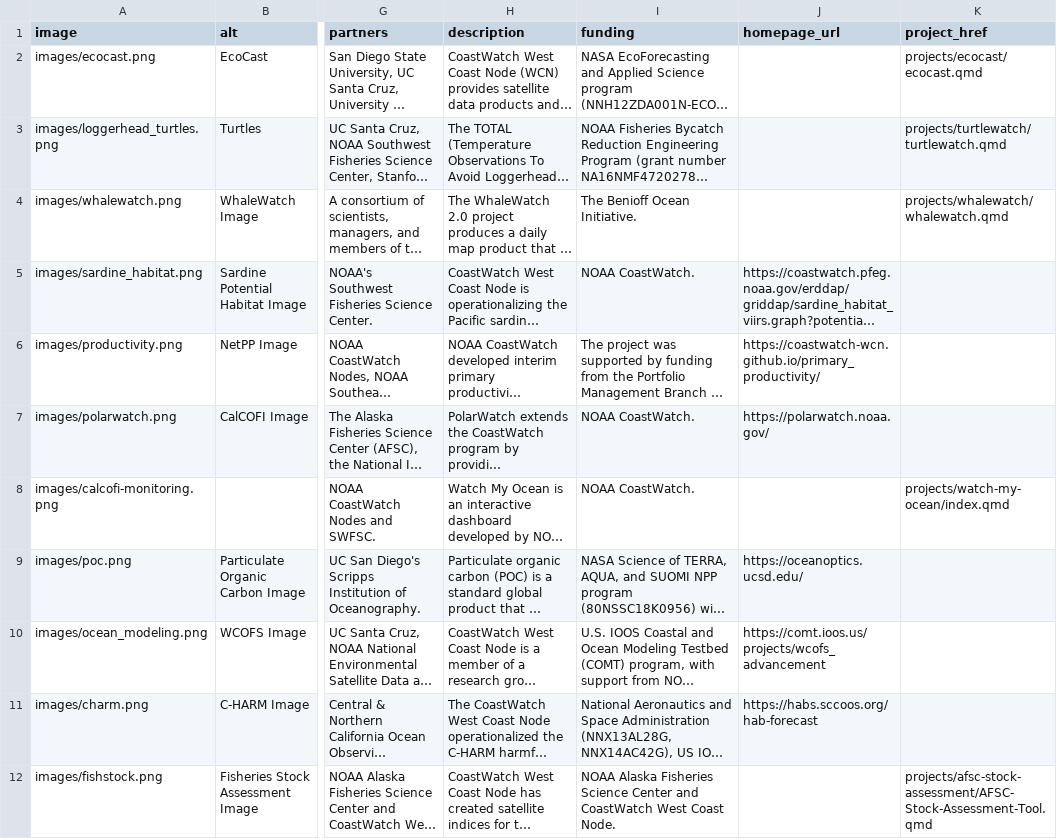
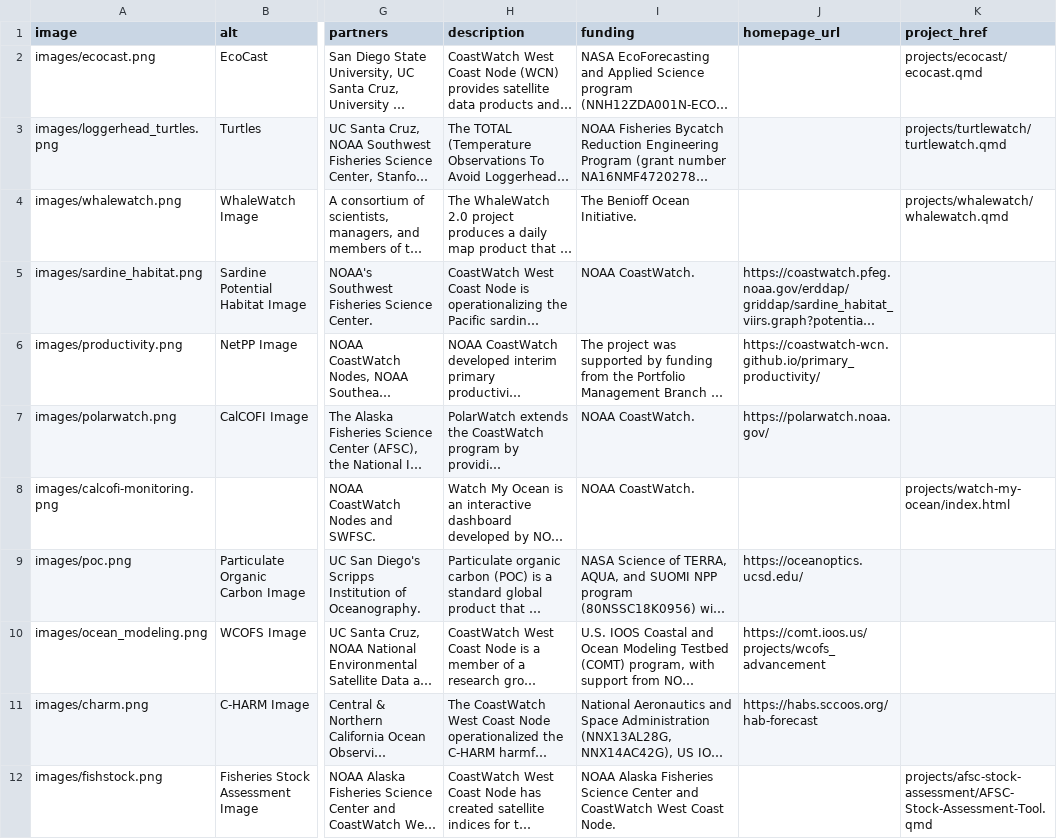
Before and after one commit to coastwatch-wcn/coastwatch-wcn.github.io, a CSV file: spreadsheets/applications.csv, drawn as a sheet; only a part is shown, gaps mark what is left out; long unchanged cells end in …; the diff names each change by its address in the sheet, - before the commit and + after, or states it on an @@ line.

```diff
--- a/spreadsheets/applications.csv
+++ b/spreadsheets/applications.csv
-K8 (project_href): projects/watch-my-ocean/index.qmd
+K8 (project_href): projects/watch-my-ocean/index.html
```
Also changed, not shown: 3 other files.
